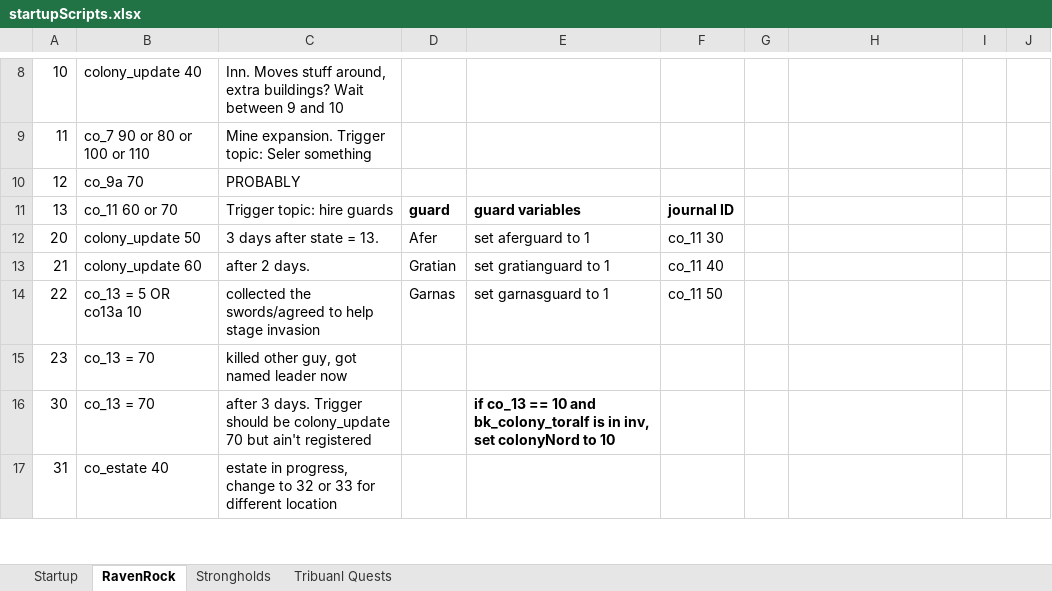
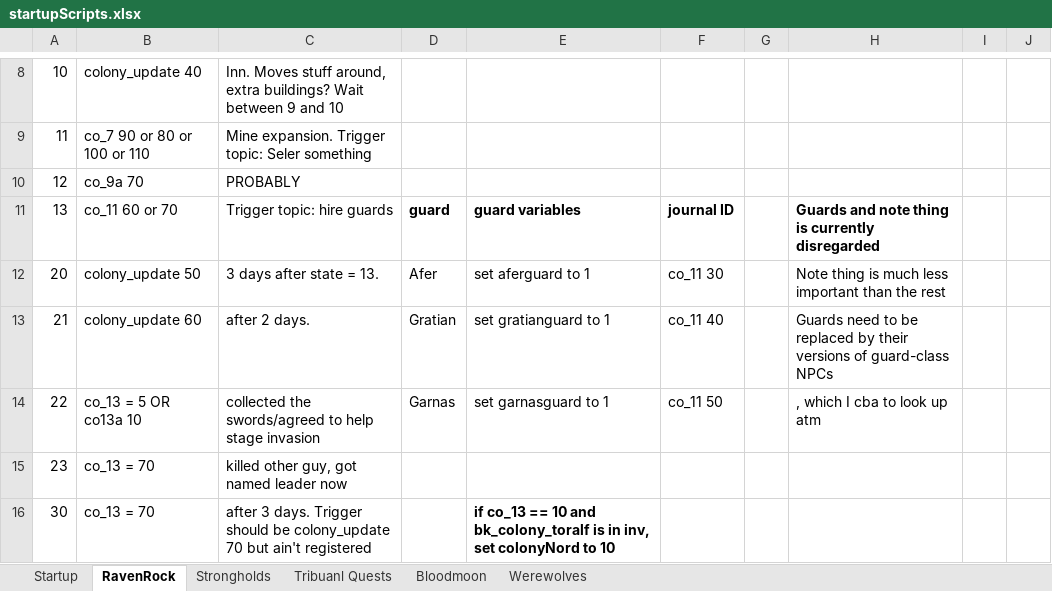
Before and after one commit to assoyas/TES3MP-Scripts, an Excel workbook: StartupScripts/startupScripts.xlsx, sheet RavenRock, drawn as a sheet; only a part is shown, gaps mark what is left out; the shorter side is filled out with more unchanged rows; values as stored, in another font and other column widths than the file's, no borders; the diff names each change by its address in the sheet, - before the commit and + after, or states it on an @@ line.

Commit message:
Additions to startupScripts sheet

```diff
--- a/StartupScripts/startupScripts.xlsx (sheet RavenRock)
+++ b/StartupScripts/startupScripts.xlsx (sheet RavenRock)
+sheet tab: Bloodmoon
+sheet tab: Werewolves
-H11: (empty)
+H11: Guards and note thing is currently disregarded
-H12: (empty)
+H12: Note thing is much less important than the rest
-H13: (empty)
+H13: Guards need to be replaced by their versions of guard-class NPCs
-H14: (empty)
+H14: , which I cba to look up atm
```
Also changed, not shown: sheet Tribuanl Quests, sheet Startup.
